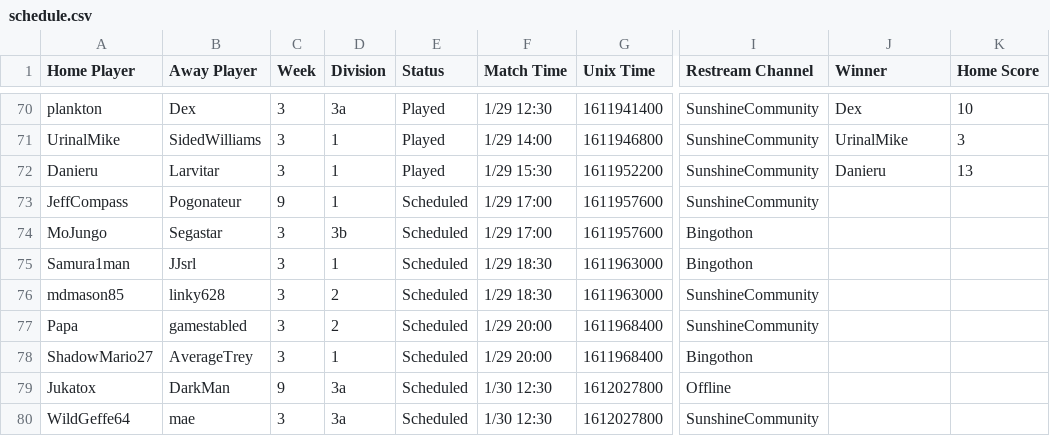
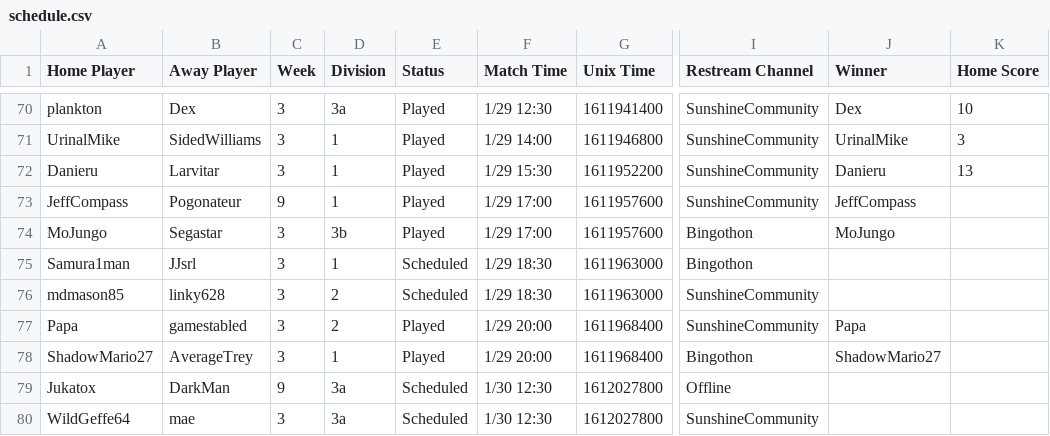
Before and after one commit to Lego6245/sms.bingo, a CSV file: schedule.csv, drawn as a sheet; only a part is shown, gaps mark what is left out; the diff names each change by its address in the sheet, - before the commit and + after, or states it on an @@ line.

Commit message:
Updating Schedule

```diff
--- a/schedule.csv
+++ b/schedule.csv
-E73:E74 (Status): Scheduled
+E73:E74 (Status): Played
-J73 (Winner): (empty)
+J73 (Winner): JeffCompass
-J74 (Winner): (empty)
+J74 (Winner): MoJungo
-E77:E78 (Status): Scheduled
+E77:E78 (Status): Played
-J77 (Winner): (empty)
+J77 (Winner): Papa
-J78 (Winner): (empty)
+J78 (Winner): ShadowMario27
```
